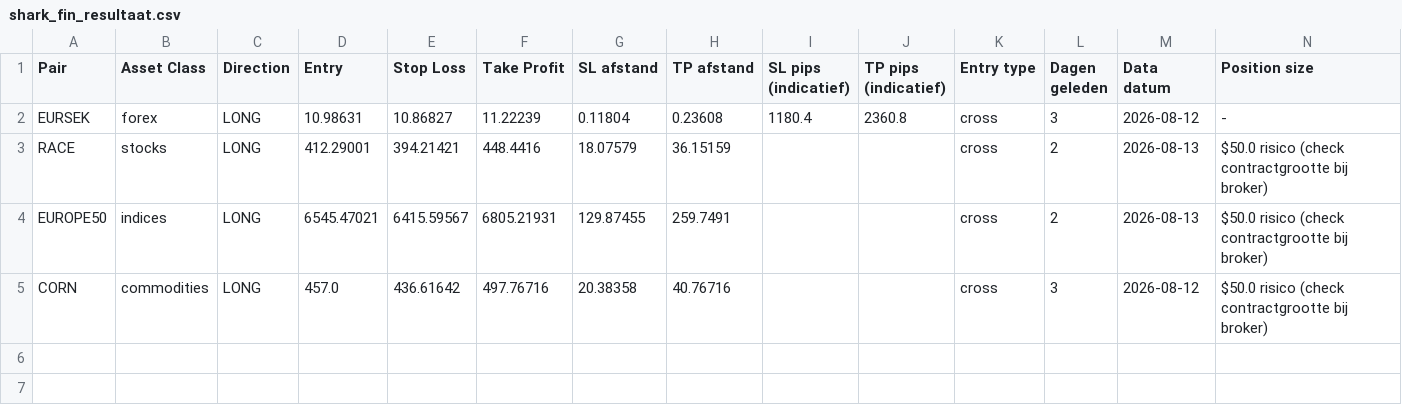
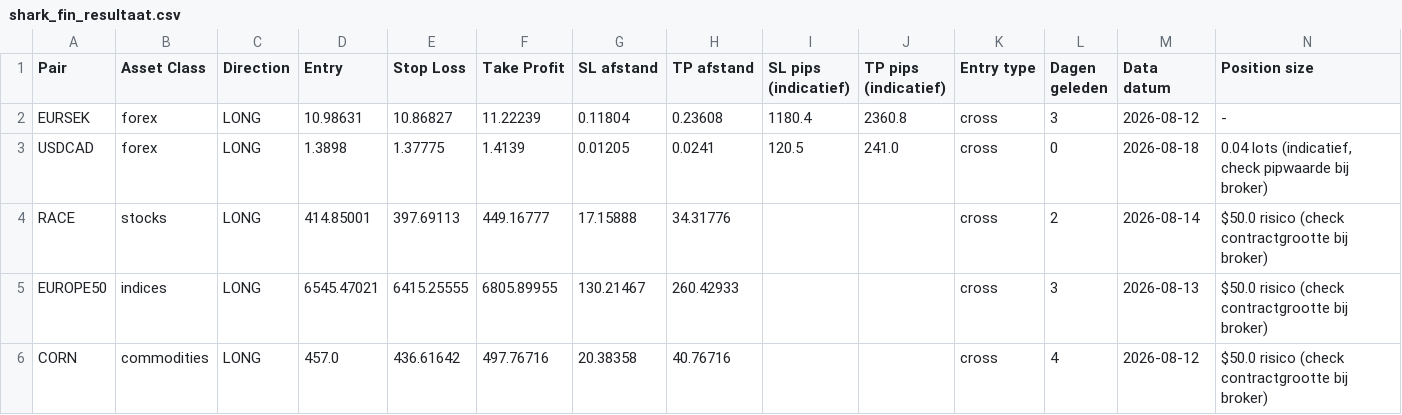
Before and after one commit to Sardonyx3511/ForexScanner, a CSV file: shark_fin_resultaat.csv, drawn as a sheet.

```diff
--- a/shark_fin_resultaat.csv
+++ b/shark_fin_resultaat.csv
@@ -2,4 +2,5 @@ Pair,Asset Class,Direction,Entry,Stop Loss,Take Profit,SL afstand,TP afstand,SL
 EURSEK,forex,LONG,10.98631,10.86827,11.22239,0.11804,0.23608,1180.4,2360.8,cross,3,2026-08-12,-
-RACE,stocks,LONG,412.29001,394.21421,448.4416,18.07579,36.15159,,,cross,2,2026-08-13,$50.0 risico (check contractgrootte bij broker)
-EUROPE50,indices,LONG,6545.47021,6415.59567,6805.21931,129.87455,259.7491,,,cross,2,2026-08-13,$50.0 risico (check contractgrootte bij broker)
-CORN,commodities,LONG,457.0,436.61642,497.76716,20.38358,40.76716,,,cross,3,2026-08-12,$50.0 risico (check contractgrootte bij broker)
+USDCAD,forex,LONG,1.3898,1.37775,1.4139,0.01205,0.0241,120.5,241.0,cross,0,2026-08-18,"0.04 lots (indicatief, check pipwaarde bij broker)"
+RACE,stocks,LONG,414.85001,397.69113,449.16777,17.15888,34.31776,,,cross,2,2026-08-14,$50.0 risico (check contractgrootte bij broker)
+EUROPE50,indices,LONG,6545.47021,6415.25555,6805.89955,130.21467,260.42933,,,cross,3,2026-08-13,$50.0 risico (check contractgrootte bij broker)
+CORN,commodities,LONG,457.0,436.61642,497.76716,20.38358,40.76716,,,cross,4,2026-08-12,$50.0 risico (check contractgrootte bij broker)
```
Also changed, not shown: 5 other files.
